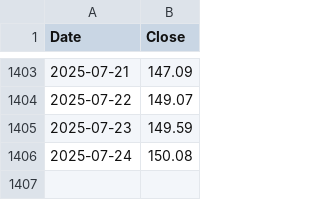
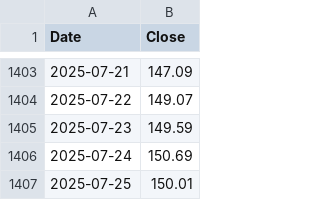
Before and after one commit to ChristophSchantl/weighted-index, a CSV file: SHI_INCOME_02JUN2025.csv, drawn as a sheet; only a part is shown, gaps mark what is left out.

Commit message:
Update SHI_INCOME_02JUN2025.csv

```diff
--- a/SHI_INCOME_02JUN2025.csv
+++ b/SHI_INCOME_02JUN2025.csv
@@ -1405,2 +1405,3 @@ Date,Close
 2025-07-23,149.59
-2025-07-24,150.08
+2025-07-24,150.69
+2025-07-25,150.01
```
